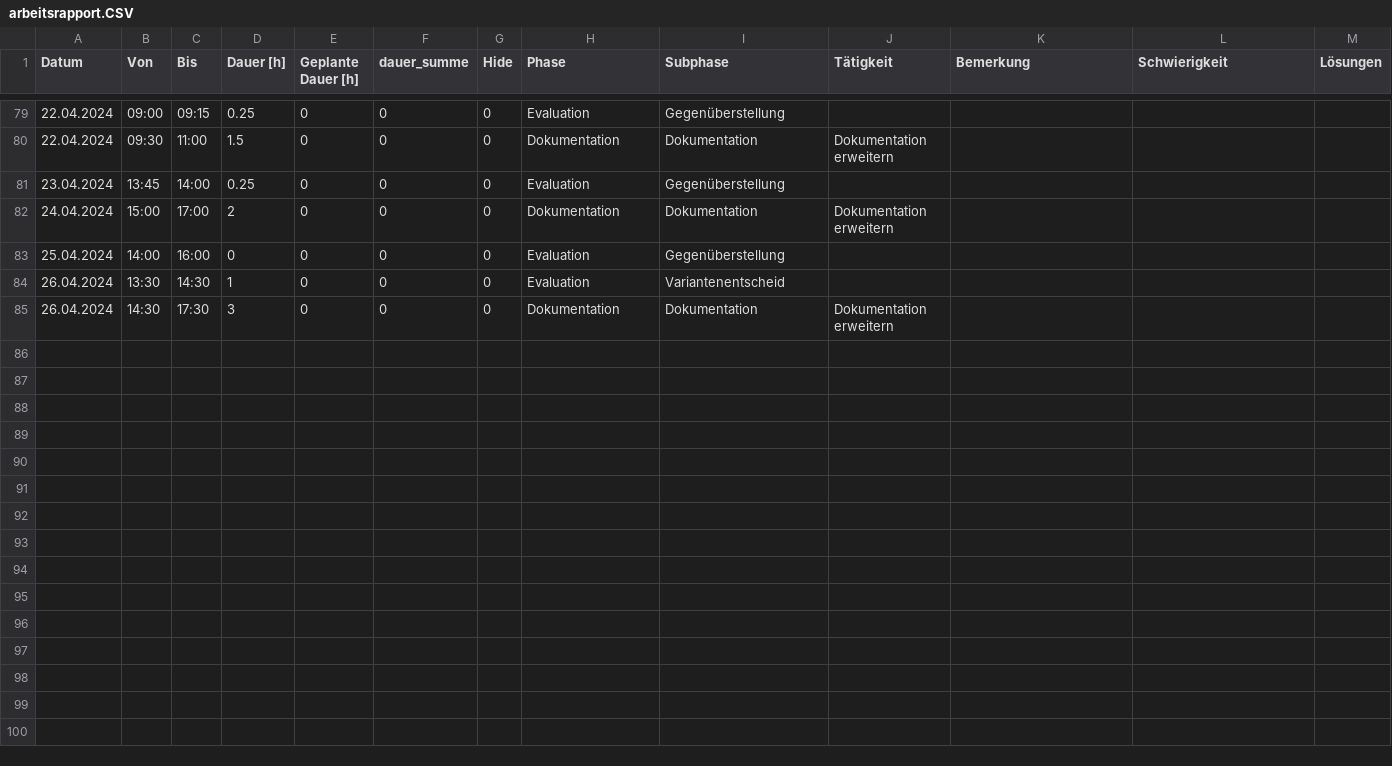
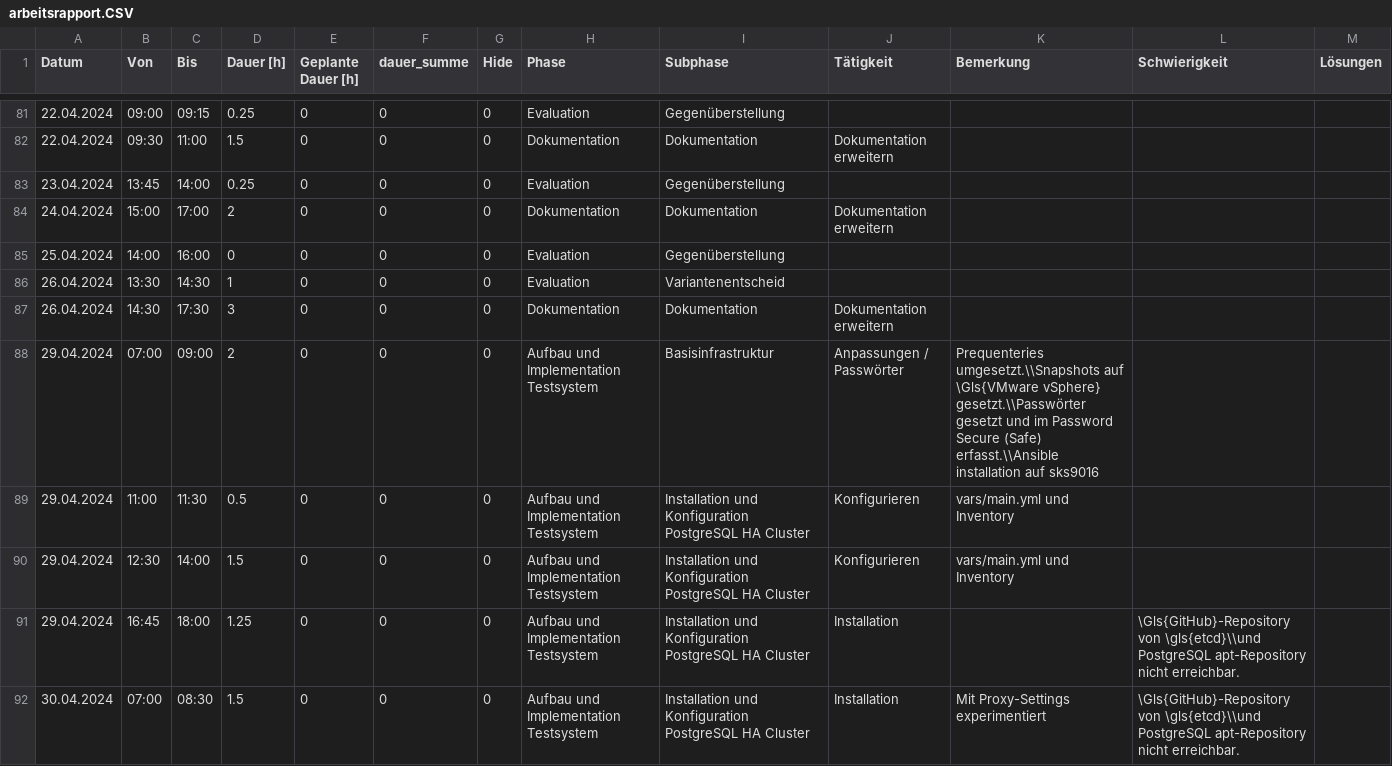
Before and after one commit to TheOriginalGraLargeShrimpakaReaper/Diplomarbeit, a CSV file: src/source/tables/arbeitsrapport.CSV, drawn as a sheet; only a part is shown, gaps mark what is left out; the diff covers the shown part only.

```diff
--- a/src/source/tables/arbeitsrapport.CSV
+++ b/src/source/tables/arbeitsrapport.CSV
@@ -85 +87,6 @@ Datum;Von;Bis;Dauer [h];Geplante Dauer [h];dauer_summe;Hide;Phase;Subphase;Täti
 26.04.2024;14:30;17:30;3;0;0;0;Dokumentation;Dokumentation;Dokumentation erweitern;;;
+29.04.2024;07:00;09:00;2;0;0;0;Aufbau und Implementation Testsystem;Basisinfrastruktur;Anpassungen / Passwörter;Prequenteries umgesetzt.\\Snapshots auf \Gls{VMware vSphere} gesetzt.\\Passwörter gesetzt und im Password Secure (Safe) erfasst.\\Ansible installation auf sks9016;;
+29.04.2024;11:00;11:30;0.5;0;0;0;Aufbau und Implementation Testsystem;Installation und Konfiguration PostgreSQL HA Cluster;Konfigurieren;vars/main.yml und Inventory;;
+29.04.2024;12:30;14:00;1.5;0;0;0;Aufbau und Implementation Testsystem;Installation und Konfiguration PostgreSQL HA Cluster;Konfigurieren;vars/main.yml und Inventory;;
+29.04.2024;16:45;18:00;1.25;0;0;0;Aufbau und Implementation Testsystem;Installation und Konfiguration PostgreSQL HA Cluster;Installation;;\Gls{GitHub}-Repository von \gls{etcd}\\und PostgreSQL apt-Repository nicht erreichbar.;
+30.04.2024;07:00;08:30;1.5;0;0;0;Aufbau und Implementation Testsystem;Installation und Konfiguration PostgreSQL HA Cluster;Installation;Mit Proxy-Settings experimentiert;\Gls{GitHub}-Repository von \gls{etcd}\\und PostgreSQL apt-Repository nicht erreichbar.;
```
Also changed, not shown: 7 added rows and 2 edited cells elsewhere in this file, 4 other files.
